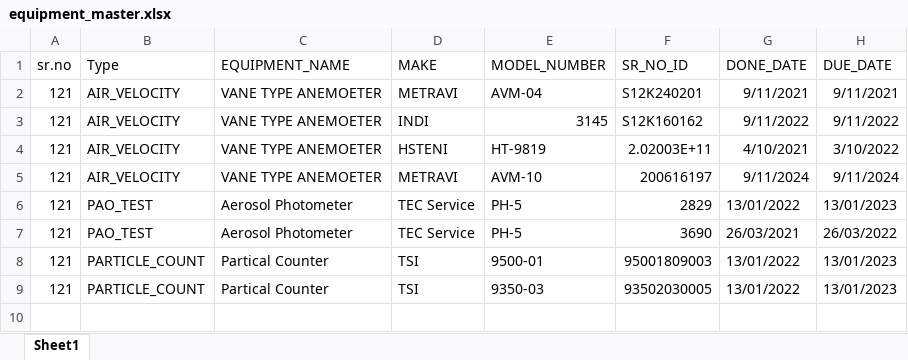
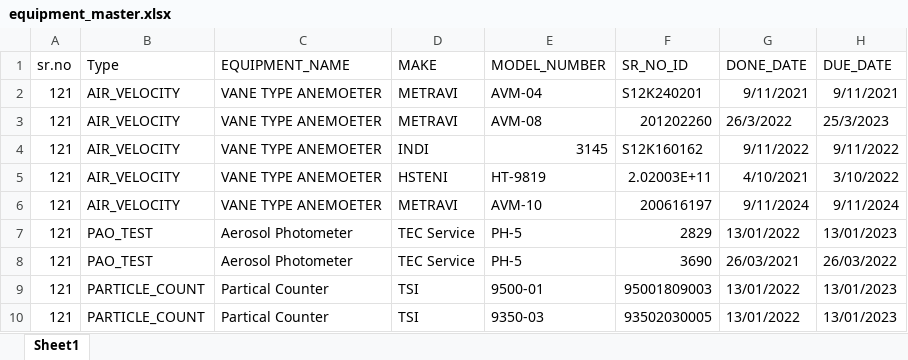
Before and after one commit to ajeetshukla94/hvacPPE, an Excel workbook: static/inputData/equipment_master.xlsx, sheet Sheet1, drawn as a sheet; values as stored, in another font and other column widths than the file's, no borders; the diff names each change by its address in the sheet, - before the commit and + after, or states it on an @@ line.

Commit message:
Update equipment_master.xlsx

```diff
--- a/static/inputData/equipment_master.xlsx (sheet Sheet1)
+++ b/static/inputData/equipment_master.xlsx (sheet Sheet1)
+row 3: 121 | AIR_VELOCITY | VANE TYPE ANEMOETER | METRAVI | AVM-08 | 201202260 | 26/3/2022 | 25/3/2023
```
